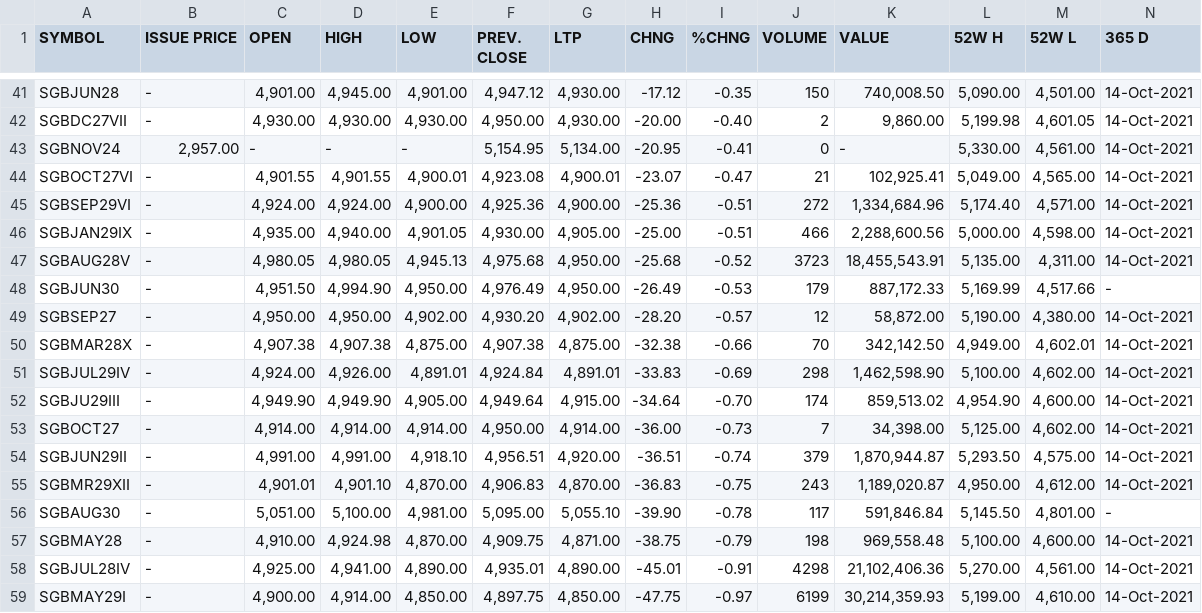
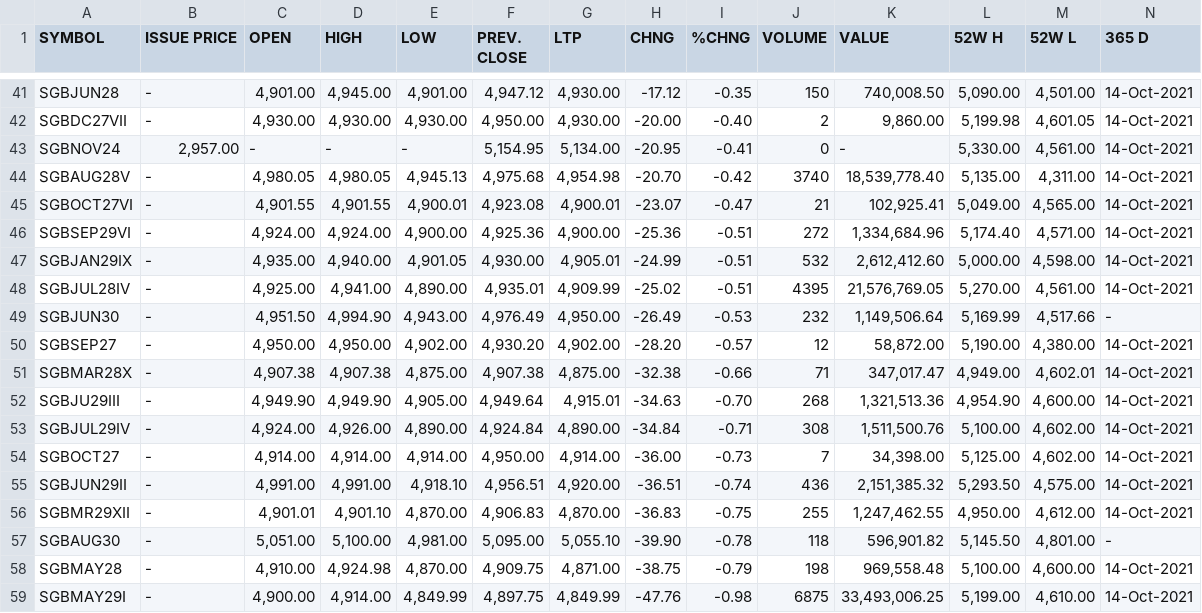
Before and after one commit to prayagverma/prayagverma.github.io, a CSV file: sgb.csv, drawn as a sheet; only a part is shown, gaps mark what is left out; removed rows and columns are numbered as before the commit, all else as after; rows hold the shown columns only; the diff covers the shown part only; the diff names each change by its address in the sheet, - before the commit and + after, or states it on an @@ line.

```diff
--- a/sgb.csv
+++ b/sgb.csv
+row 44: SGBAUG28V | - | 4,980.05 | 4,980.05 | 4,945.13 | 4,975.68 | 4,954.98 | -20.70 | -0.42 | 3740 | 18,539,778.40 | 5,135.00 | 4,311.00 | 14-Oct-2021
-G47 (LTP): 4,905.00
+G47 (LTP): 4,905.01
-H47 (CHNG): -25.00
+H47 (CHNG): -24.99
-J47 (VOLUME): 466
+J47 (VOLUME): 532
-K47 (VALUE): 2,288,600.56
+K47 (VALUE): 2,612,412.60
-row 47: SGBAUG28V | - | 4,980.05 | 4,980.05 | 4,945.13 | 4,975.68 | 4,950.00 | -25.68 | -0.52 | 3723 | 18,455,543.91 | 5,135.00 | 4,311.00 | 14-Oct-2021
+row 48: SGBJUL28IV | - | 4,925.00 | 4,941.00 | 4,890.00 | 4,935.01 | 4,909.99 | -25.02 | -0.51 | 4395 | 21,576,769.05 | 5,270.00 | 4,561.00 | 14-Oct-2021
-E49 (LOW): 4,950.00
+E49 (LOW): 4,943.00
-J49 (VOLUME): 179
+J49 (VOLUME): 232
-K49 (VALUE): 887,172.33
+K49 (VALUE): 1,149,506.64
-J51 (VOLUME): 70
+J51 (VOLUME): 71
-K51 (VALUE): 342,142.50
+K51 (VALUE): 347,017.47
-row 51: SGBJUL29IV | - | 4,924.00 | 4,926.00 | 4,891.01 | 4,924.84 | 4,891.01 | -33.83 | -0.69 | 298 | 1,462,598.90 | 5,100.00 | 4,602.00 | 14-Oct-2021
-G52 (LTP): 4,915.00
+G52 (LTP): 4,915.01
-H52 (CHNG): -34.64
+H52 (CHNG): -34.63
-J52 (VOLUME): 174
+J52 (VOLUME): 268
-K52 (VALUE): 859,513.02
+K52 (VALUE): 1,321,513.36
+row 53: SGBJUL29IV | - | 4,924.00 | 4,926.00 | 4,890.00 | 4,924.84 | 4,890.00 | -34.84 | -0.71 | 308 | 1,511,500.76 | 5,100.00 | 4,602.00 | 14-Oct-2021
-J55 (VOLUME): 379
+J55 (VOLUME): 436
-K55 (VALUE): 1,870,944.87
+K55 (VALUE): 2,151,385.32
-J56 (VOLUME): 243
+J56 (VOLUME): 255
-K56 (VALUE): 1,189,020.87
+K56 (VALUE): 1,247,462.55
-J57 (VOLUME): 117
+J57 (VOLUME): 118
-K57 (VALUE): 591,846.84
+K57 (VALUE): 596,901.82
-row 58: SGBJUL28IV | - | 4,925.00 | 4,941.00 | 4,890.00 | 4,935.01 | 4,890.00 | -45.01 | -0.91 | 4298 | 21,102,406.36 | 5,270.00 | 4,561.00 | 14-Oct-2021
-E59 (LOW): 4,850.00
+E59 (LOW): 4,849.99
-G59 (LTP): 4,850.00
+G59 (LTP): 4,849.99
-H59 (CHNG): -47.75
+H59 (CHNG): -47.76
-I59 (%CHNG): -0.97
+I59 (%CHNG): -0.98
-J59 (VOLUME): 6199
+J59 (VOLUME): 6875
-K59 (VALUE): 30,214,359.93
+K59 (VALUE): 33,493,006.25
```
Also changed, not shown: 1 added row, 1 removed row and 12 edited cells elsewhere in this file, 1 other file.
